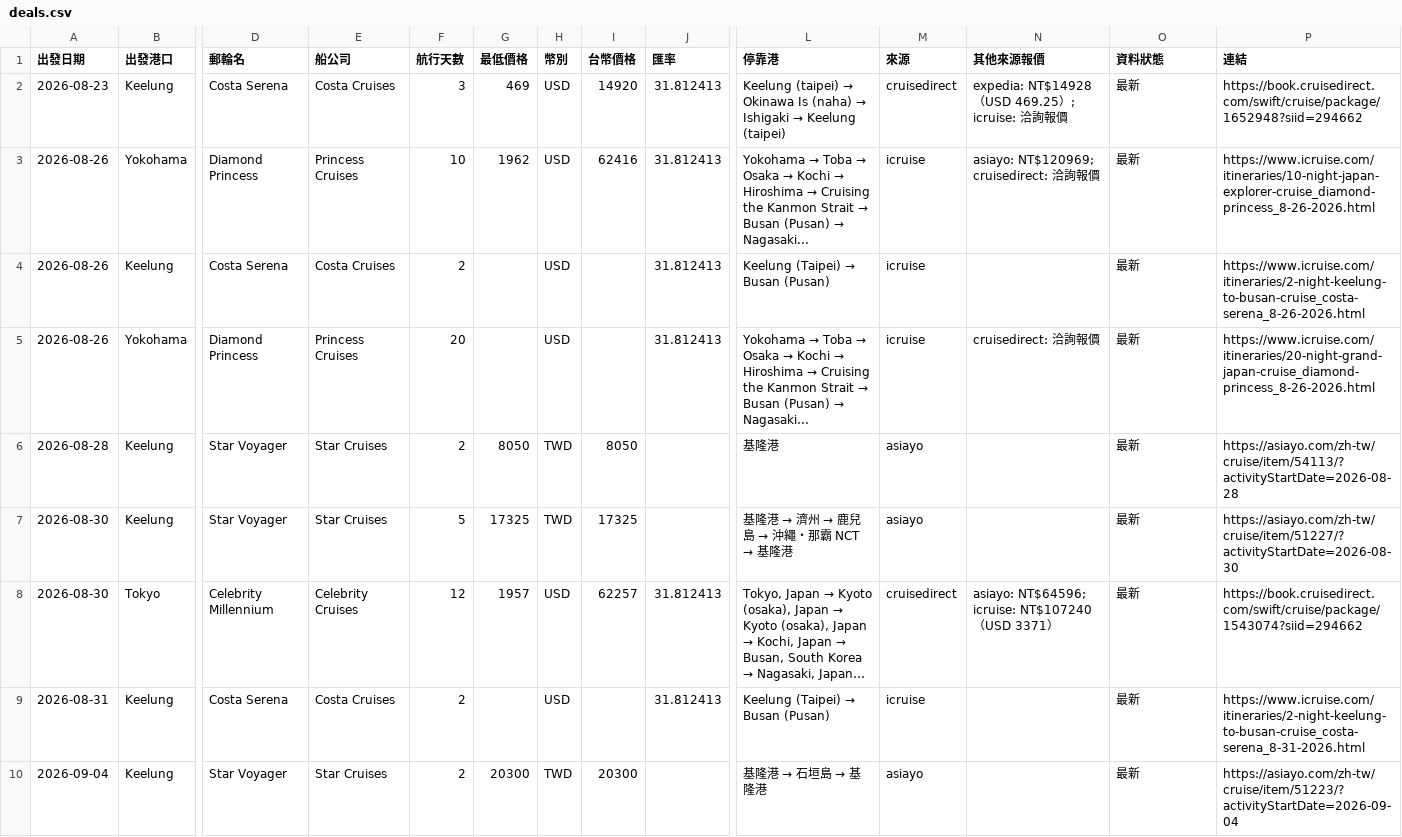
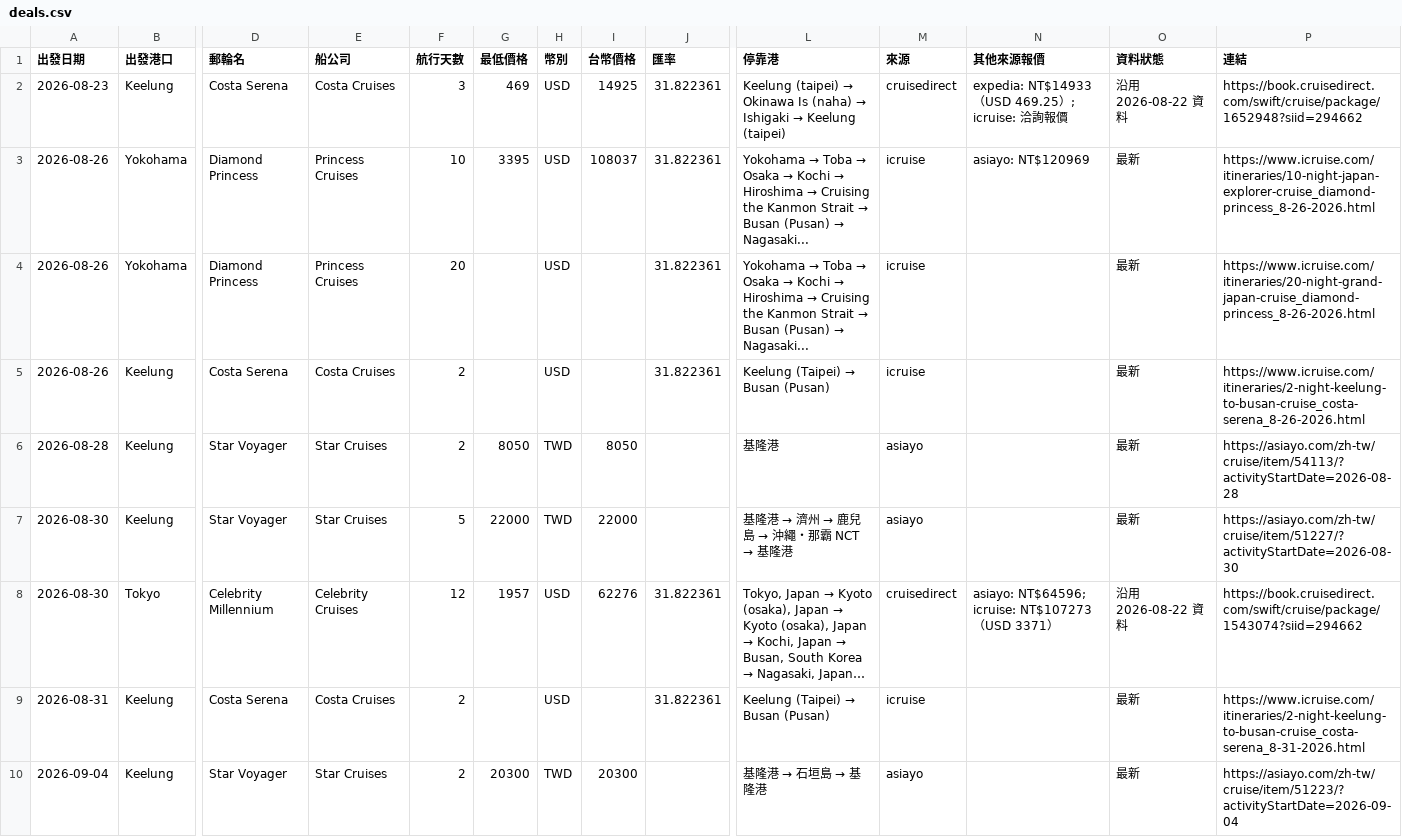
Before and after one commit to paladinlin1/cruise-deals, a CSV file: data/deals.csv, drawn as a sheet; only a part is shown, gaps mark what is left out; long unchanged cells end in …; removed rows and columns are numbered as before the commit, all else as after; rows hold the shown columns only; the diff covers the shown part only; the diff names each change by its address in the sheet, - before the commit and + after, or states it on an @@ line.

```diff
--- a/data/deals.csv
+++ b/data/deals.csv
-I2 (台幣價格): 14920
+I2 (台幣價格): 14925
-J2:J3 (匯率): 31.812413
+J2:J3 (匯率): 31.822361
-N2 (其他來源報價): expedia: NT$14928（USD 469.25）; icruise: 洽詢報價
+N2 (其他來源報價): expedia: NT$14933（USD 469.25）; icruise: 洽詢報價
-O2 (資料狀態): 最新
+O2 (資料狀態): 沿用 2026-08-22 資料
-G3 (最低價格): 1962
+G3 (最低價格): 3395
-I3 (台幣價格): 62416
+I3 (台幣價格): 108037
-N3 (其他來源報價): asiayo: NT$120969; cruisedirect: 洽詢報價
+N3 (其他來源報價): asiayo: NT$120969
+row 4: 2026-08-26 | Yokohama | Diamond Princess | Princess Cruises | 20 |  | USD |  | 31.822361 | Yokohama → Toba → Osaka → Kochi → Hiroshima → Cruising the Kanmon Strait → Busan (Pusan) → Nagasaki... | icruise |  | 最新 | https://www.icruise.com/itineraries/20-night-grand-japan-cruise_diamond-princess_8-26-2026.html
-J5 (匯率): 31.812413
+J5 (匯率): 31.822361
-row 5: 2026-08-26 | Yokohama | Diamond Princess | Princess Cruises | 20 |  | USD |  | 31.812413 | Yokohama → Toba → Osaka → Kochi → Hiroshima → Cruising the Kanmon Strait → Busan (Pusan) → Nagasaki... | icruise | cruisedirect: 洽詢報價 | 最新 | https://www.icruise.com/itineraries/20-night-grand-japan-cruise_diamond-princess_8-26-2026.html
-G7 (最低價格): 17325
+G7 (最低價格): 22000
-I7 (台幣價格): 17325
+I7 (台幣價格): 22000
-I8 (台幣價格): 62257
+I8 (台幣價格): 62276
-J8:J9 (匯率): 31.812413
+J8:J9 (匯率): 31.822361
-N8 (其他來源報價): …NT$64596; icruise: NT$107240（USD…
+N8 (其他來源報價): …NT$64596; icruise: NT$107273（USD…
-O8 (資料狀態): 最新
+O8 (資料狀態): 沿用 2026-08-22 資料
```
Also changed, not shown: 2 added rows and 29 edited cells elsewhere in this file, 2 other files.
